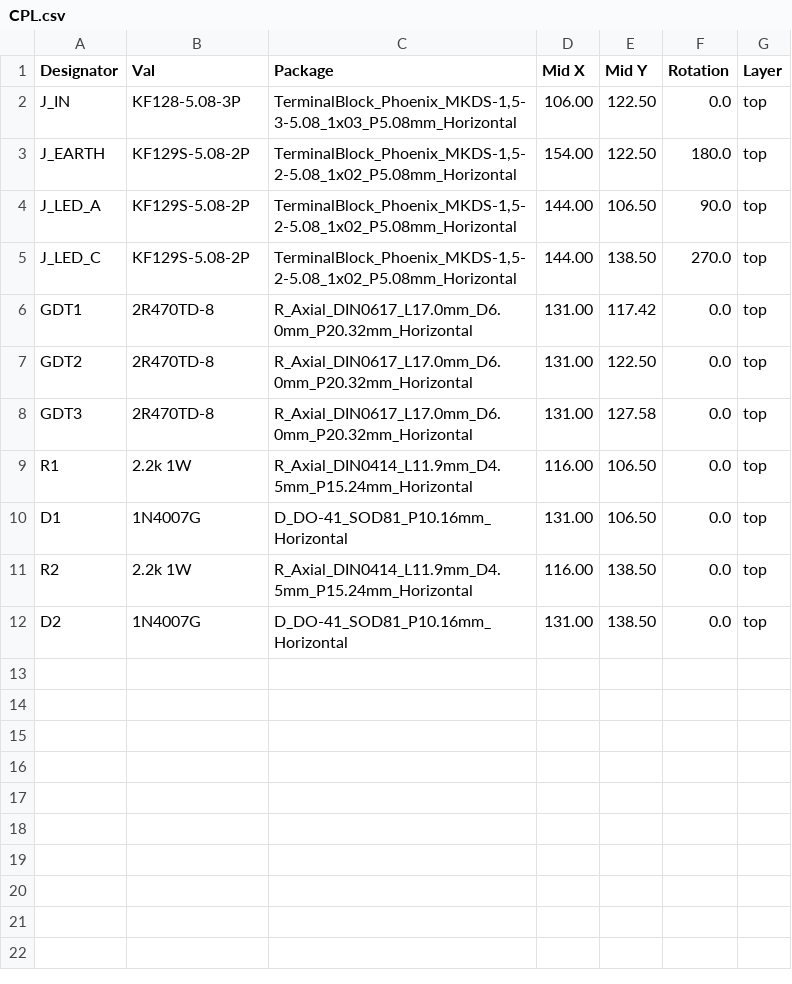
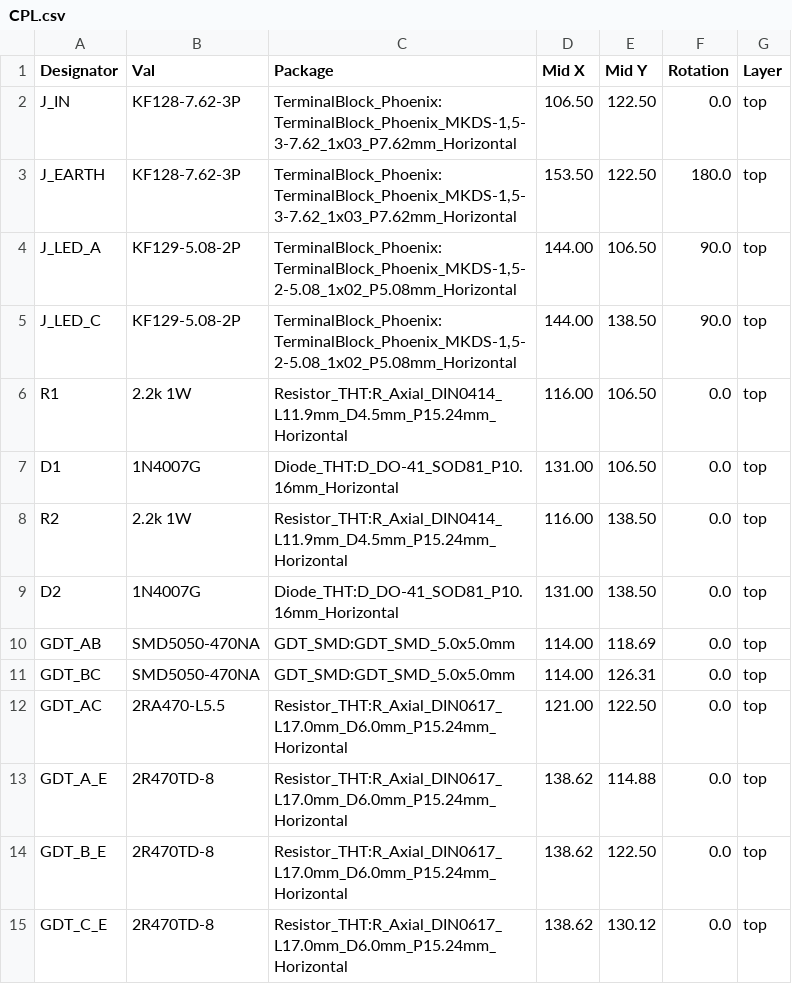
Before and after one commit to markshuttle/dogfence-pcb, a CSV file: pcb/CPL.csv, drawn as a sheet.

```diff
--- a/pcb/CPL.csv
+++ b/pcb/CPL.csv
@@ -1,12 +1,15 @@
 Designator,Val,Package,Mid X,Mid Y,Rotation,Layer
-J_IN,"KF128-5.08-3P","TerminalBlock_Phoenix_MKDS-1,5-3-5.08_1x03_P5.08mm_Horizontal",106.00,122.50,0.0,top
-J_EARTH,"KF129S-5.08-2P","TerminalBlock_Phoenix_MKDS-1,5-2-5.08_1x02_P5.08mm_Horizontal",154.00,122.50,180.0,top
-J_LED_A,"KF129S-5.08-2P","TerminalBlock_Phoenix_MKDS-1,5-2-5.08_1x02_P5.08mm_Horizontal",144.00,106.50,90.0,top
-J_LED_C,"KF129S-5.08-2P","TerminalBlock_Phoenix_MKDS-1,5-2-5.08_1x02_P5.08mm_Horizontal",144.00,138.50,270.0,top
-GDT1,"2R470TD-8","R_Axial_DIN0617_L17.0mm_D6.0mm_P20.32mm_Horizontal",131.00,117.42,0.0,top
-GDT2,"2R470TD-8","R_Axial_DIN0617_L17.0mm_D6.0mm_P20.32mm_Horizontal",131.00,122.50,0.0,top
-GDT3,"2R470TD-8","R_Axial_DIN0617_L17.0mm_D6.0mm_P20.32mm_Horizontal",131.00,127.58,0.0,top
-R1,"2.2k 1W","R_Axial_DIN0414_L11.9mm_D4.5mm_P15.24mm_Horizontal",116.00,106.50,0.0,top
-D1,"1N4007G","D_DO-41_SOD81_P10.16mm_Horizontal",131.00,106.50,0.0,top
-R2,"2.2k 1W","R_Axial_DIN0414_L11.9mm_D4.5mm_P15.24mm_Horizontal",116.00,138.50,0.0,top
-D2,"1N4007G","D_DO-41_SOD81_P10.16mm_Horizontal",131.00,138.50,0.0,top
+J_IN,"KF128-7.62-3P","TerminalBlock_Phoenix:TerminalBlock_Phoenix_MKDS-1,5-3-7.62_1x03_P7.62mm_Horizontal",106.50,122.50,0.0,top
+J_EARTH,"KF128-7.62-3P","TerminalBlock_Phoenix:TerminalBlock_Phoenix_MKDS-1,5-3-7.62_1x03_P7.62mm_Horizontal",153.50,122.50,180.0,top
+J_LED_A,"KF129-5.08-2P","TerminalBlock_Phoenix:TerminalBlock_Phoenix_MKDS-1,5-2-5.08_1x02_P5.08mm_Horizontal",144.00,106.50,90.0,top
+J_LED_C,"KF129-5.08-2P","TerminalBlock_Phoenix:TerminalBlock_Phoenix_MKDS-1,5-2-5.08_1x02_P5.08mm_Horizontal",144.00,138.50,90.0,top
+R1,"2.2k 1W","Resistor_THT:R_Axial_DIN0414_L11.9mm_D4.5mm_P15.24mm_Horizontal",116.00,106.50,0.0,top
+D1,"1N4007G","Diode_THT:D_DO-41_SOD81_P10.16mm_Horizontal",131.00,106.50,0.0,top
+R2,"2.2k 1W","Resistor_THT:R_Axial_DIN0414_L11.9mm_D4.5mm_P15.24mm_Horizontal",116.00,138.50,0.0,top
+D2,"1N4007G","Diode_THT:D_DO-41_SOD81_P10.16mm_Horizontal",131.00,138.50,0.0,top
+GDT_AB,"SMD5050-470NA","GDT_SMD:GDT_SMD_5.0x5.0mm",114.00,118.69,0.0,top
+GDT_BC,"SMD5050-470NA","GDT_SMD:GDT_SMD_5.0x5.0mm",114.00,126.31,0.0,top
+GDT_AC,"2RA470-L5.5","Resistor_THT:R_Axial_DIN0617_L17.0mm_D6.0mm_P15.24mm_Horizontal",121.00,122.50,0.0,top
+GDT_A_E,"2R470TD-8","Resistor_THT:R_Axial_DIN0617_L17.0mm_D6.0mm_P15.24mm_Horizontal",138.62,114.88,0.0,top
+GDT_B_E,"2R470TD-8","Resistor_THT:R_Axial_DIN0617_L17.0mm_D6.0mm_P15.24mm_Horizontal",138.62,122.50,0.0,top
+GDT_C_E,"2R470TD-8","Resistor_THT:R_Axial_DIN0617_L17.0mm_D6.0mm_P15.24mm_Horizontal",138.62,130.12,0.0,top
```
Also changed, not shown: pcb/BOM.csv, 9 other files.
